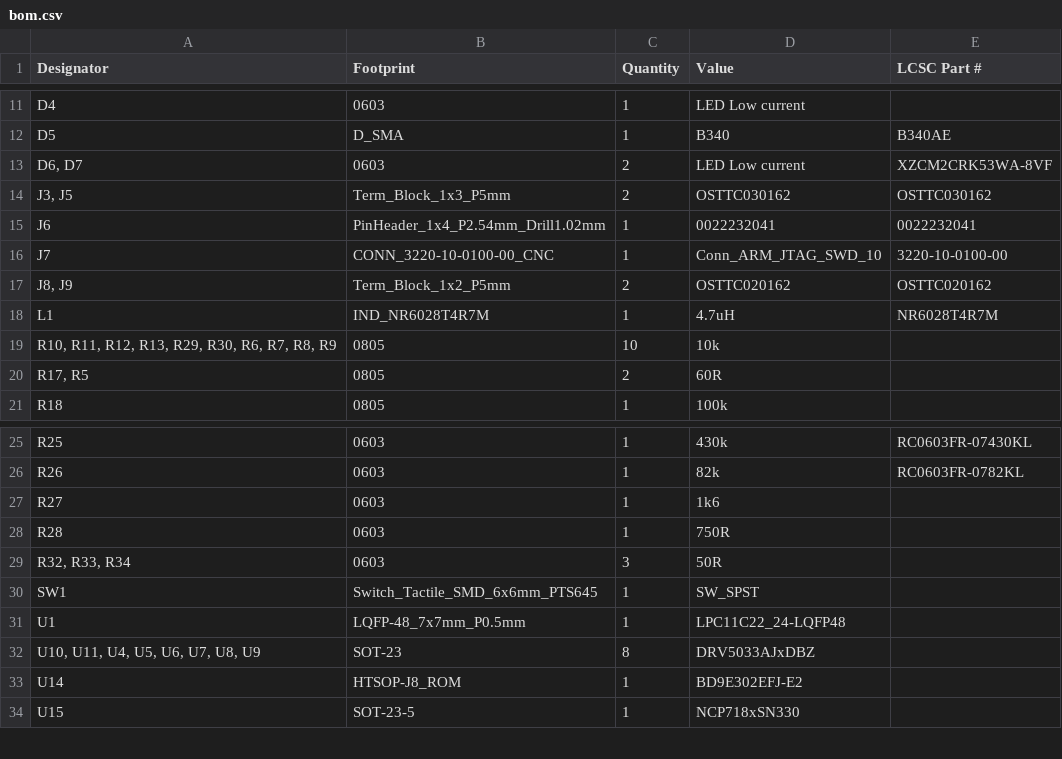
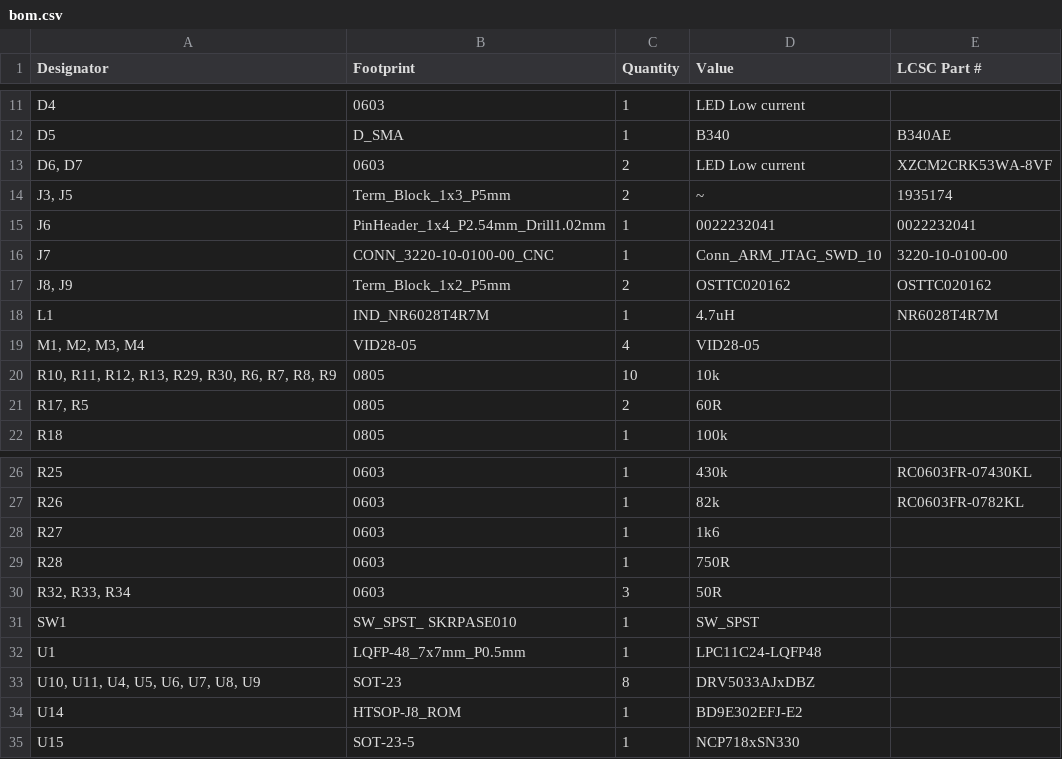
Before and after one commit to jayalcock/Clocks, a CSV file: Elec Design/Slave Board/production/bom.csv, drawn as a sheet; only a part is shown, gaps mark what is left out.

```diff
--- a/Elec Design/Slave Board/production/bom.csv
+++ b/Elec Design/Slave Board/production/bom.csv
@@ -13,3 +13,3 @@ D5,D_SMA,1,B340,B340AE
 "D6, D7",0603,2,LED Low current,XZCM2CRK53WA-8VF
-"J3, J5",Term_Block_1x3_P5mm,2,OSTTC030162,OSTTC030162
+"J3, J5",Term_Block_1x3_P5mm,2,~,1935174
 J6,PinHeader_1x4_P2.54mm_Drill1.02mm,1,0022232041,0022232041
@@ -18,2 +18,3 @@ J7,CONN_3220-10-0100-00_CNC,1,Conn_ARM_JTAG_SWD_10,3220-10-0100-00
 L1,IND_NR6028T4R7M,1,4.7uH,NR6028T4R7M
+"M1, M2, M3, M4",VID28-05,4,VID28-05,
 "R10, R11, R12, R13, R29, R30, R6, R7, R8, R9",0805,10,10k,
@@ -29,4 +30,4 @@ R28,0603,1,750R,
 "R32, R33, R34",0603,3,50R,
-SW1,Switch_Tactile_SMD_6x6mm_PTS645,1,SW_SPST,
-U1,LQFP-48_7x7mm_P0.5mm,1,LPC11C22_24-LQFP48,
+SW1,SW_SPST_ SKRPASE010,1,SW_SPST,
+U1,LQFP-48_7x7mm_P0.5mm,1,LPC11C24-LQFP48,
 "U10, U11, U4, U5, U6, U7, U8, U9",SOT-23,8,DRV5033AJxDBZ,
```
Also changed, not shown: 7 other files.
